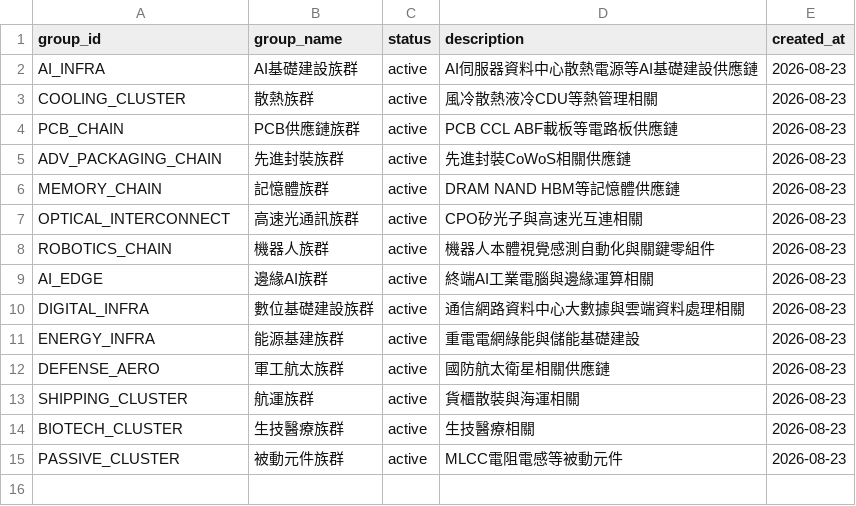
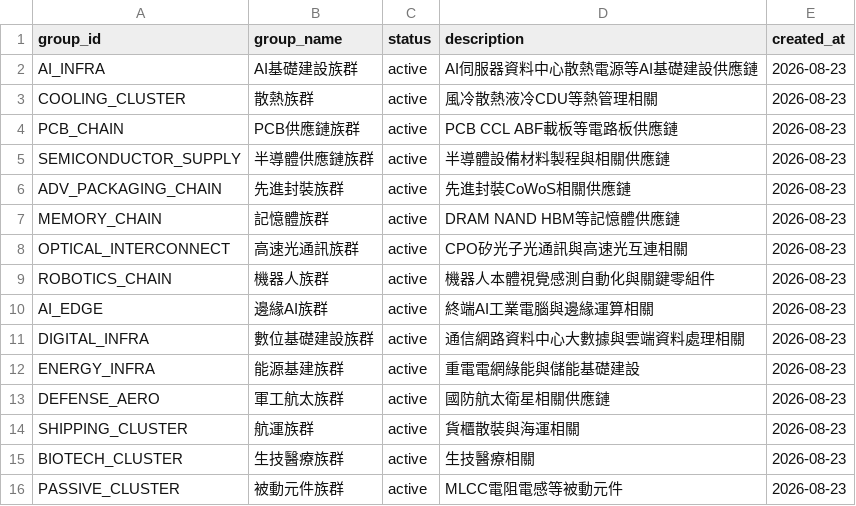
Before and after one commit to andryhappy0507-jpg/tw-stock-sector-radar, a CSV file: data/theme_group_master.csv, drawn as a sheet.

Commit message:
theme: add semiconductor supply group

```diff
--- a/data/theme_group_master.csv
+++ b/data/theme_group_master.csv
@@ -4,5 +4,6 @@ COOLING_CLUSTER,散熱族群,active,風冷散熱液冷CDU等熱管理相關,2026
 PCB_CHAIN,PCB供應鏈族群,active,PCB CCL ABF載板等電路板供應鏈,2026-08-23
+SEMICONDUCTOR_SUPPLY,半導體供應鏈族群,active,半導體設備材料製程與相關供應鏈,2026-08-23
 ADV_PACKAGING_CHAIN,先進封裝族群,active,先進封裝CoWoS相關供應鏈,2026-08-23
 MEMORY_CHAIN,記憶體族群,active,DRAM NAND HBM等記憶體供應鏈,2026-08-23
-OPTICAL_INTERCONNECT,高速光通訊族群,active,CPO矽光子與高速光互連相關,2026-08-23
+OPTICAL_INTERCONNECT,高速光通訊族群,active,CPO矽光子光通訊與高速光互連相關,2026-08-23
 ROBOTICS_CHAIN,機器人族群,active,機器人本體視覺感測自動化與關鍵零組件,2026-08-23
```
